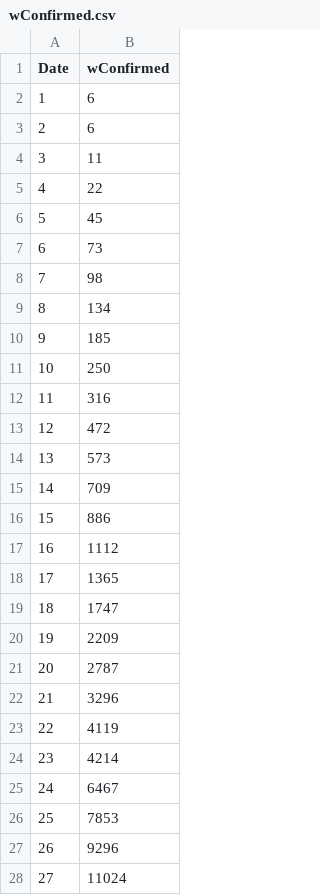
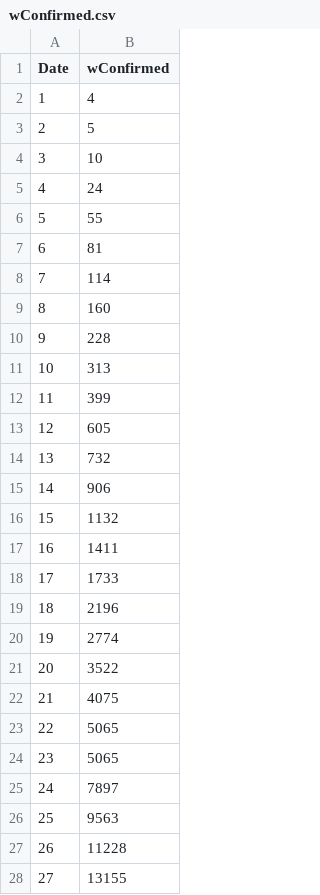
Before and after one commit to Mohammed-samaheen/ML_project_coronavirus, a CSV file: Data/wConfirmed.csv, drawn as a sheet; only a part is shown; the diff covers the shown part only; the diff names each change by its address in the sheet, - before the commit and + after, or states it on an @@ line.

```diff
--- a/Data/wConfirmed.csv
+++ b/Data/wConfirmed.csv
-B2 (wConfirmed): 6
+B2 (wConfirmed): 4
-B3 (wConfirmed): 6
+B3 (wConfirmed): 5
-B4 (wConfirmed): 11
+B4 (wConfirmed): 10
-B5 (wConfirmed): 22
+B5 (wConfirmed): 24
-B6 (wConfirmed): 45
+B6 (wConfirmed): 55
-B7 (wConfirmed): 73
+B7 (wConfirmed): 81
-B8 (wConfirmed): 98
+B8 (wConfirmed): 114
-B9 (wConfirmed): 134
+B9 (wConfirmed): 160
-B10 (wConfirmed): 185
+B10 (wConfirmed): 228
-B11 (wConfirmed): 250
+B11 (wConfirmed): 313
-B12 (wConfirmed): 316
+B12 (wConfirmed): 399
-B13 (wConfirmed): 472
+B13 (wConfirmed): 605
-B14 (wConfirmed): 573
+B14 (wConfirmed): 732
-B15 (wConfirmed): 709
+B15 (wConfirmed): 906
-B16 (wConfirmed): 886
+B16 (wConfirmed): 1132
-B17 (wConfirmed): 1112
+B17 (wConfirmed): 1411
-B18 (wConfirmed): 1365
+B18 (wConfirmed): 1733
-B19 (wConfirmed): 1747
+B19 (wConfirmed): 2196
-B20 (wConfirmed): 2209
+B20 (wConfirmed): 2774
-B21 (wConfirmed): 2787
+B21 (wConfirmed): 3522
-B22 (wConfirmed): 3296
+B22 (wConfirmed): 4075
-B23 (wConfirmed): 4119
+B23 (wConfirmed): 5065
-B24 (wConfirmed): 4214
+B24 (wConfirmed): 5065
-B25 (wConfirmed): 6467
+B25 (wConfirmed): 7897
-B26 (wConfirmed): 7853
+B26 (wConfirmed): 9563
-B27 (wConfirmed): 9296
+B27 (wConfirmed): 11228
-B28 (wConfirmed): 11024
+B28 (wConfirmed): 13155
```
Also changed, not shown: 29 added rows, 9 removed rows, 27 edited cells and row numbers in column A elsewhere in this file, Data/sConfirmed.csv, Data/sDeaths.csv, 1 other file.
